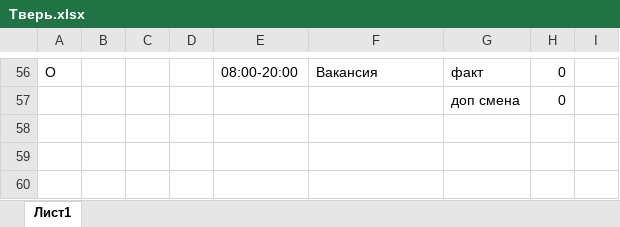
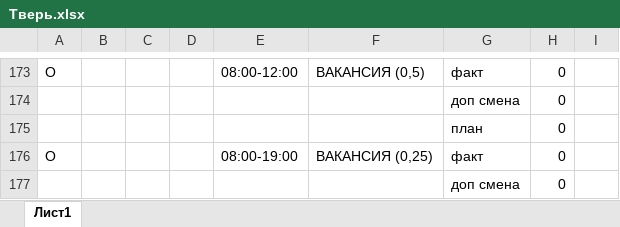
Before and after one commit to YuGo2021/pereriv, an Excel workbook: Тверь.xlsx, sheet Лист1, drawn as a sheet; only a part is shown, gaps mark what is left out; values as stored, in another font and other column widths than the file's, no cell formats; conditional formats not drawn; addresses are those after the commit; the diff covers the shown part only; the diff names each change by its address in the sheet, - before the commit and + after, or states it on an @@ line.

```diff
--- a/Тверь.xlsx (sheet Лист1)
+++ b/Тверь.xlsx (sheet Лист1)
-E173: 08:00-20:00
+E173: 08:00-12:00
-F173: Вакансия
+F173: ВАКАНСИЯ (0,5)
+row 174:  |  |  |  |  |  | доп смена | 0
+row 175:  |  |  |  |  |  | план | 0
+row 176: О |  |  |  | 08:00-19:00 | ВАКАНСИЯ (0,25) | факт | 0
```
Also changed, not shown: 133 added rows, 16 removed rows, 1 moved row and 36 edited cells elsewhere in this sheet, cell formats, formulas that keep their value, Высота.xlsx, Киров.xlsx, 7 other files.
